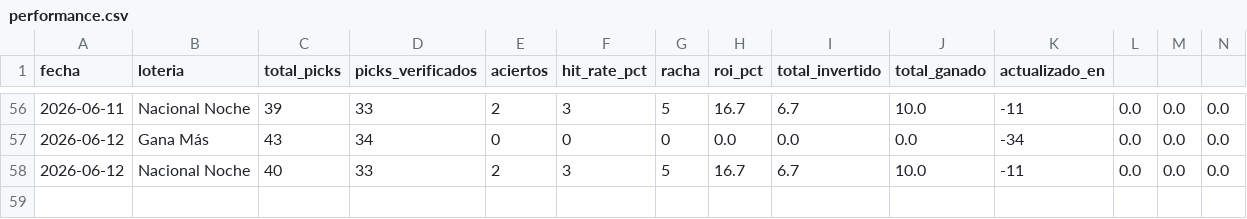
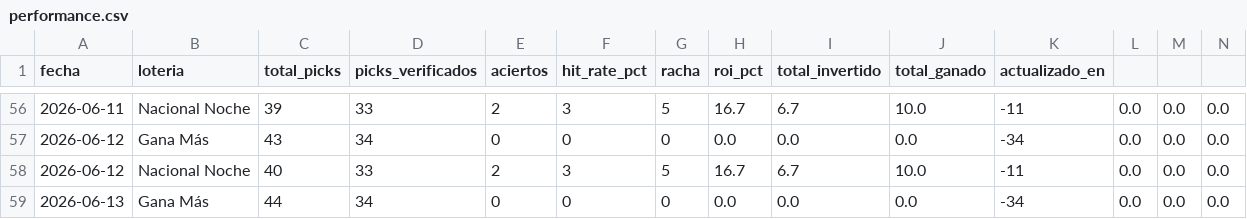
Before and after one commit to carbosota1/CLAUDE-L-NACIONAL, a CSV file: data/performance.csv, drawn as a sheet; only a part is shown, gaps mark what is left out; rows hold the shown columns only; the diff names each change by its address in the sheet, - before the commit and + after, or states it on an @@ line.

```diff
--- a/data/performance.csv
+++ b/data/performance.csv
+row 59: 2026-06-13 | Gana Más | 44 | 34 | 0 | 0 | 0 | 0.0 | 0.0 | 0.0 | -34 | 0.0 | 0.0 | 0.0
```
Also changed, not shown: data/picks_log.csv, 2 other files.
